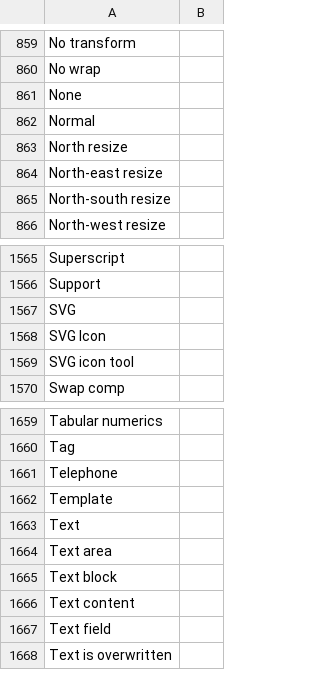
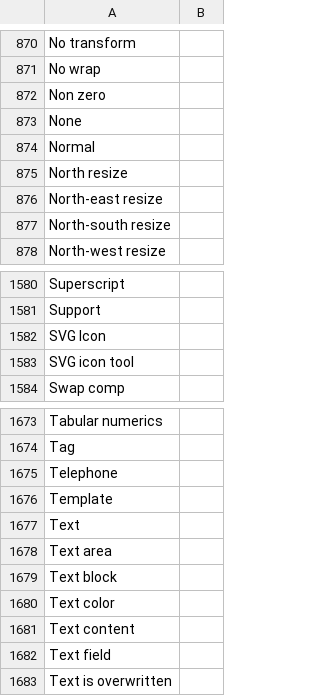
Before and after one commit to desech/desech-studio, a CSV file: build/i18n/template.csv, drawn as a sheet; only a part is shown, gaps mark what is left out; the diff covers the shown part only.

```diff
--- a/build/i18n/template.csv
+++ b/build/i18n/template.csv
@@ -860,2 +871,3 @@
 "No wrap",
+"Non zero",
 "None",
@@ -1566,3 +1581,2 @@
 "Support",
-"SVG",
 "SVG Icon",
@@ -1665,2 +1679,3 @@
 "Text block",
+"Text color",
 "Text content",
```
Also changed, not shown: 14 added rows elsewhere in this file, build/i18n/ro.csv, 9 other files.
